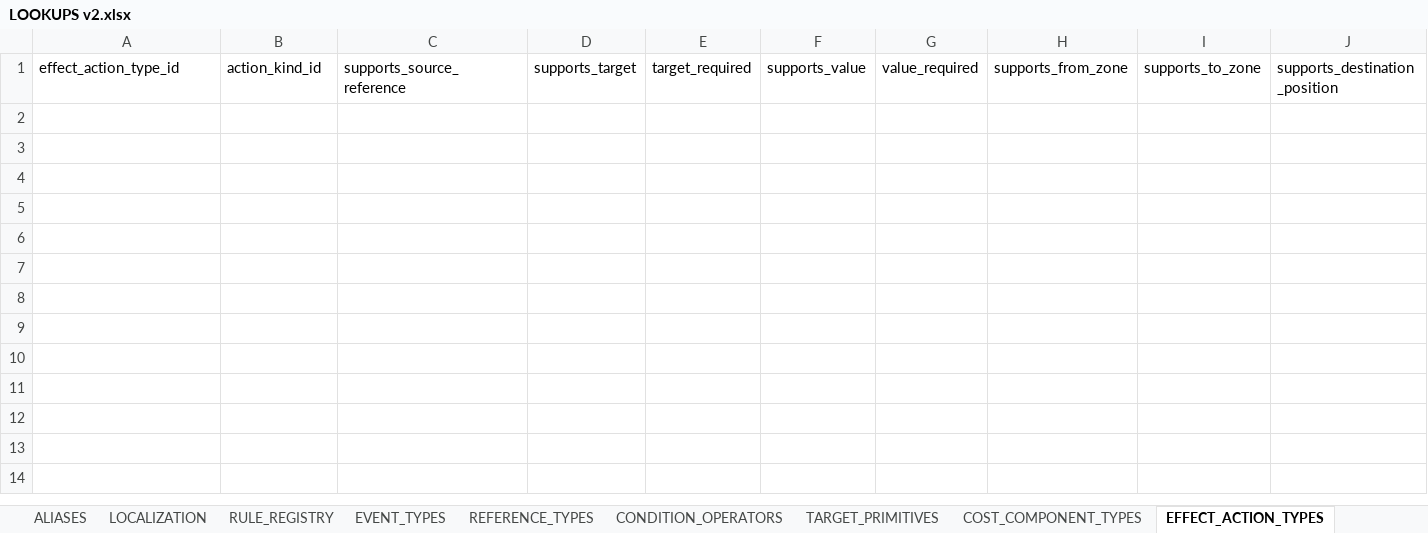
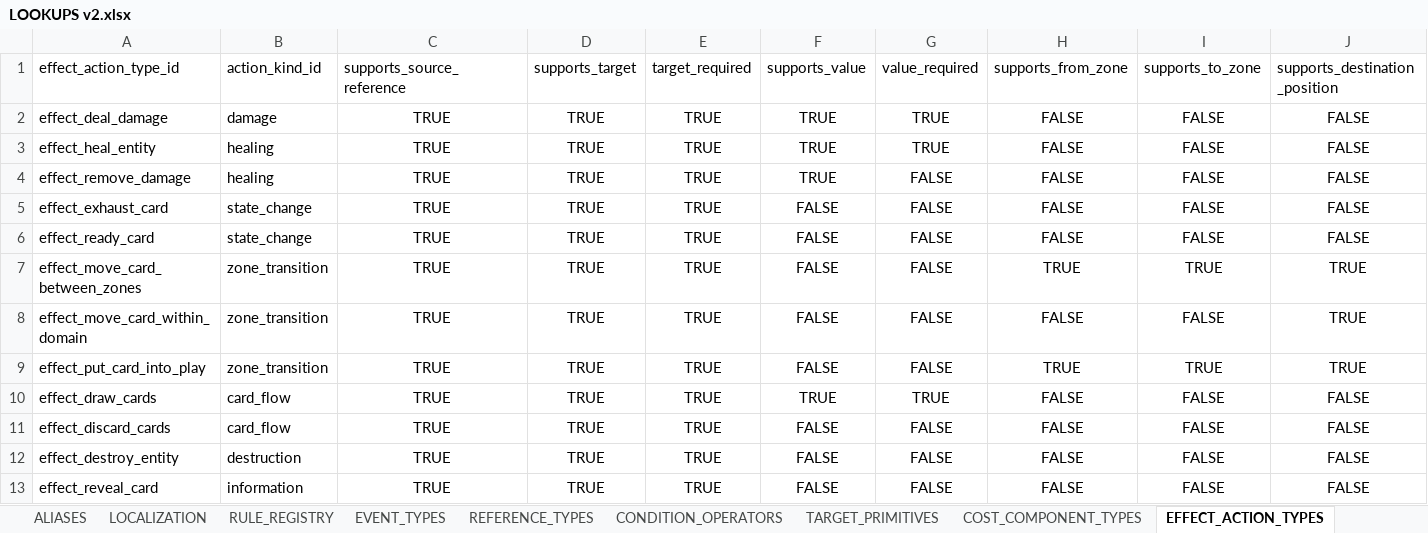
Before and after one commit to commander150/Aeterna_Projekt, an Excel workbook: Aeterna dokumentációk/LOOKUPS v2.xlsx, sheet EFFECT_ACTION_TYPES, drawn as a sheet; only a part is shown; values as stored, in another font and other column widths than the file's, no borders; charts and pictures not drawn; rows hold the shown columns only; the diff names each change by its address in the sheet, - before the commit and + after, or states it on an @@ line.

```diff
--- a/Aeterna dokumentációk/LOOKUPS v2.xlsx (sheet EFFECT_ACTION_TYPES)
+++ b/Aeterna dokumentációk/LOOKUPS v2.xlsx (sheet EFFECT_ACTION_TYPES)
+row 2: effect_deal_damage | damage | TRUE | TRUE | TRUE | TRUE | TRUE | FALSE | FALSE | FALSE
+row 3: effect_heal_entity | healing | TRUE | TRUE | TRUE | TRUE | TRUE | FALSE | FALSE | FALSE
+row 4: effect_remove_damage | healing | TRUE | TRUE | TRUE | TRUE | FALSE | FALSE | FALSE | FALSE
+row 5: effect_exhaust_card | state_change | TRUE | TRUE | TRUE | FALSE | FALSE | FALSE | FALSE | FALSE
+row 6: effect_ready_card | state_change | TRUE | TRUE | TRUE | FALSE | FALSE | FALSE | FALSE | FALSE
+row 7: effect_move_card_between_zones | zone_transition | TRUE | TRUE | TRUE | FALSE | FALSE | TRUE | TRUE | TRUE
+row 8: effect_move_card_within_domain | zone_transition | TRUE | TRUE | TRUE | FALSE | FALSE | FALSE | FALSE | TRUE
+row 9: effect_put_card_into_play | zone_transition | TRUE | TRUE | TRUE | FALSE | FALSE | TRUE | TRUE | TRUE
+row 10: effect_draw_cards | card_flow | TRUE | TRUE | TRUE | TRUE | TRUE | FALSE | FALSE | FALSE
+row 11: effect_discard_cards | card_flow | TRUE | TRUE | TRUE | FALSE | FALSE | FALSE | FALSE | FALSE
+row 12: effect_destroy_entity | destruction | TRUE | TRUE | TRUE | FALSE | FALSE | FALSE | FALSE | FALSE
+row 13: effect_reveal_card | information | TRUE | TRUE | TRUE | FALSE | FALSE | FALSE | FALSE | FALSE
```
Also changed, not shown: sheet VALUE_REGISTRY, sheet CHANGELOG, sheet REFERENCE_TYPES, sheet CONDITION_OPERATORS, sheet EVENT_TYPES, sheet SOURCE_REGISTRY, 10 more sheets.
